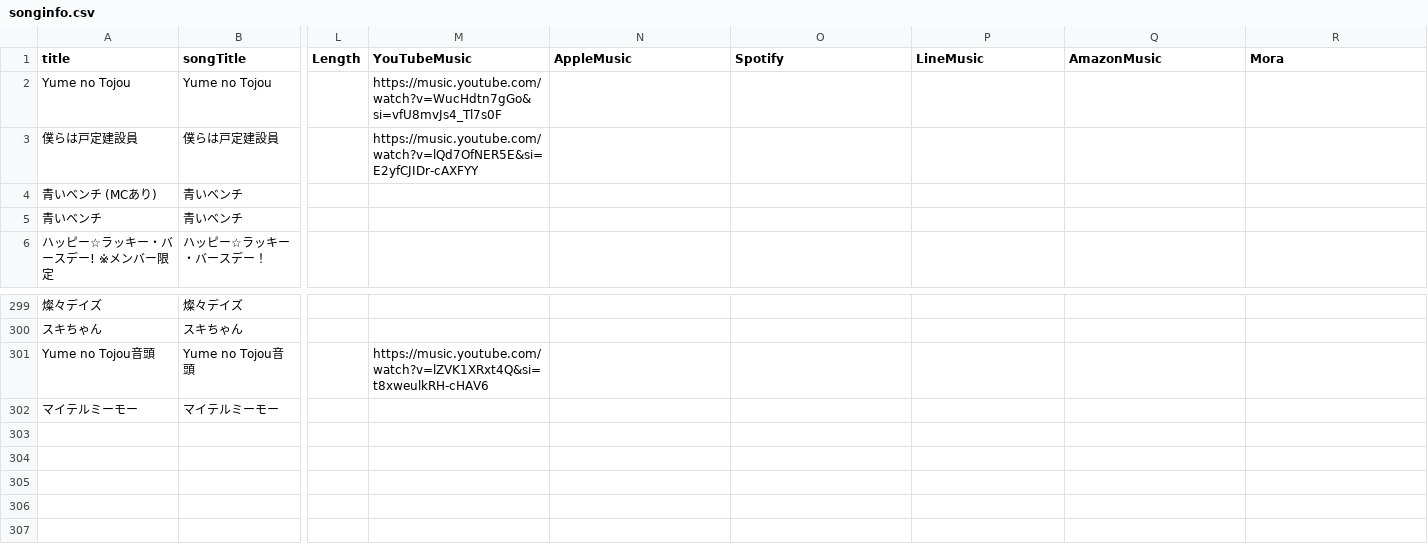
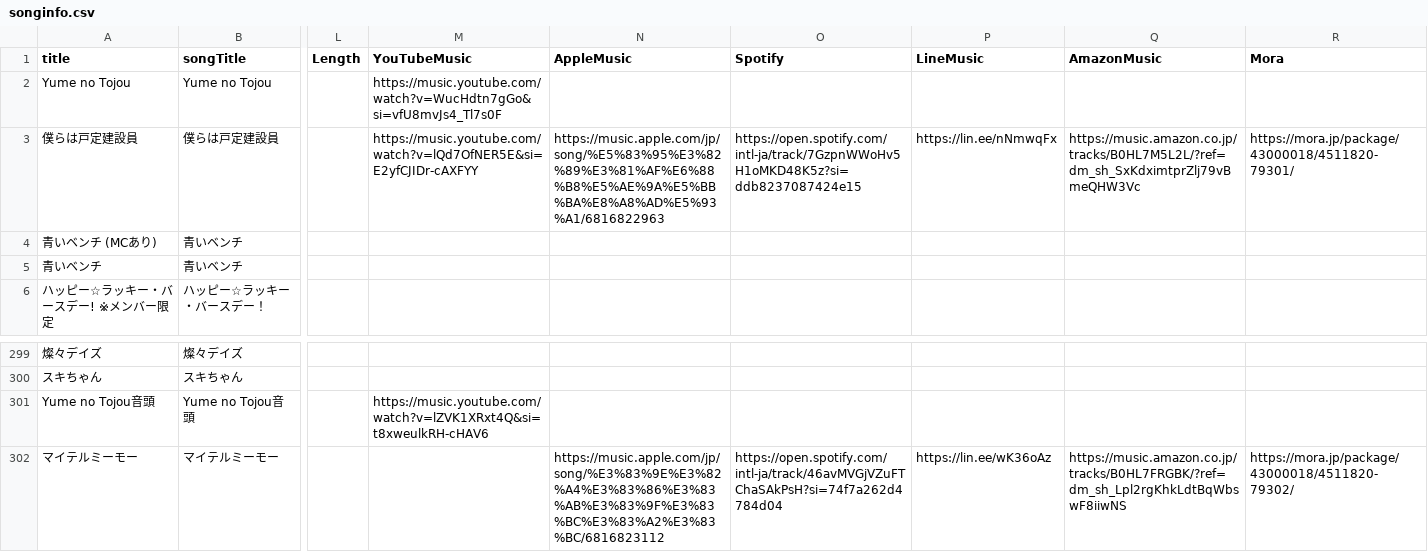
Before and after one commit to katsu1101/song-list-sites, a CSV file: public/songinfo.csv, drawn as a sheet; only a part is shown, gaps mark what is left out; the diff names each change by its address in the sheet, - before the commit and + after, or states it on an @@ line.

```diff
--- a/public/songinfo.csv
+++ b/public/songinfo.csv
-N3 (AppleMusic): (empty)
+N3 (AppleMusic): https://music.apple.com/jp/song/%E5%83%95%E3%82%89%E3%81%AF%E6%88%B8%E5%AE%9A%E5%BB%BA%E8%A8%AD%E5%93%A1/6816822963
-O3 (Spotify): (empty)
+O3 (Spotify): https://open.spotify.com/intl-ja/track/7GzpnWWoHv5H1oMKD48K5z?si=ddb8237087424e15
-P3 (LineMusic): (empty)
+P3 (LineMusic): https://lin.ee/nNmwqFx
-Q3 (AmazonMusic): (empty)
+Q3 (AmazonMusic): https://music.amazon.co.jp/tracks/B0HL7M5L2L/?ref=dm_sh_SxKdximtprZlj79vBmeQHW3Vc
-R3 (Mora): (empty)
+R3 (Mora): https://mora.jp/package/43000018/4511820-79301/
-N302 (AppleMusic): (empty)
+N302 (AppleMusic): https://music.apple.com/jp/song/%E3%83%9E%E3%82%A4%E3%83%86%E3%83%AB%E3%83%9F%E3%83%BC%E3%83%A2%E3%83%BC/6816823112
-O302 (Spotify): (empty)
+O302 (Spotify): https://open.spotify.com/intl-ja/track/46avMVGjVZuFTChaSAkPsH?si=74f7a262d4784d04
-P302 (LineMusic): (empty)
+P302 (LineMusic): https://lin.ee/wK36oAz
-Q302 (AmazonMusic): (empty)
+Q302 (AmazonMusic): https://music.amazon.co.jp/tracks/B0HL7FRGBK/?ref=dm_sh_Lpl2rgKhkLdtBqWbswF8iiwNS
-R302 (Mora): (empty)
+R302 (Mora): https://mora.jp/package/43000018/4511820-79302/
```
Also changed, not shown: 1 other file.
